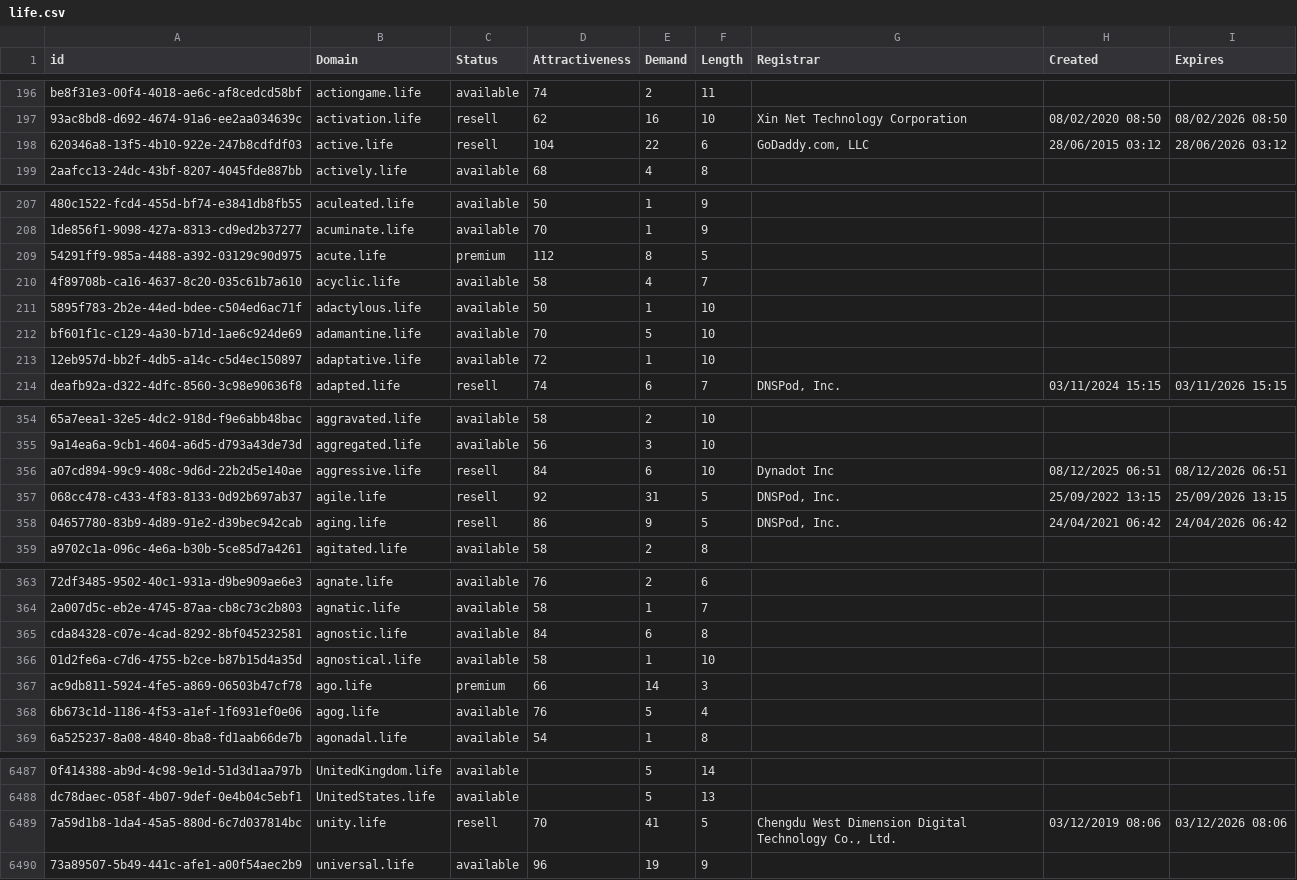
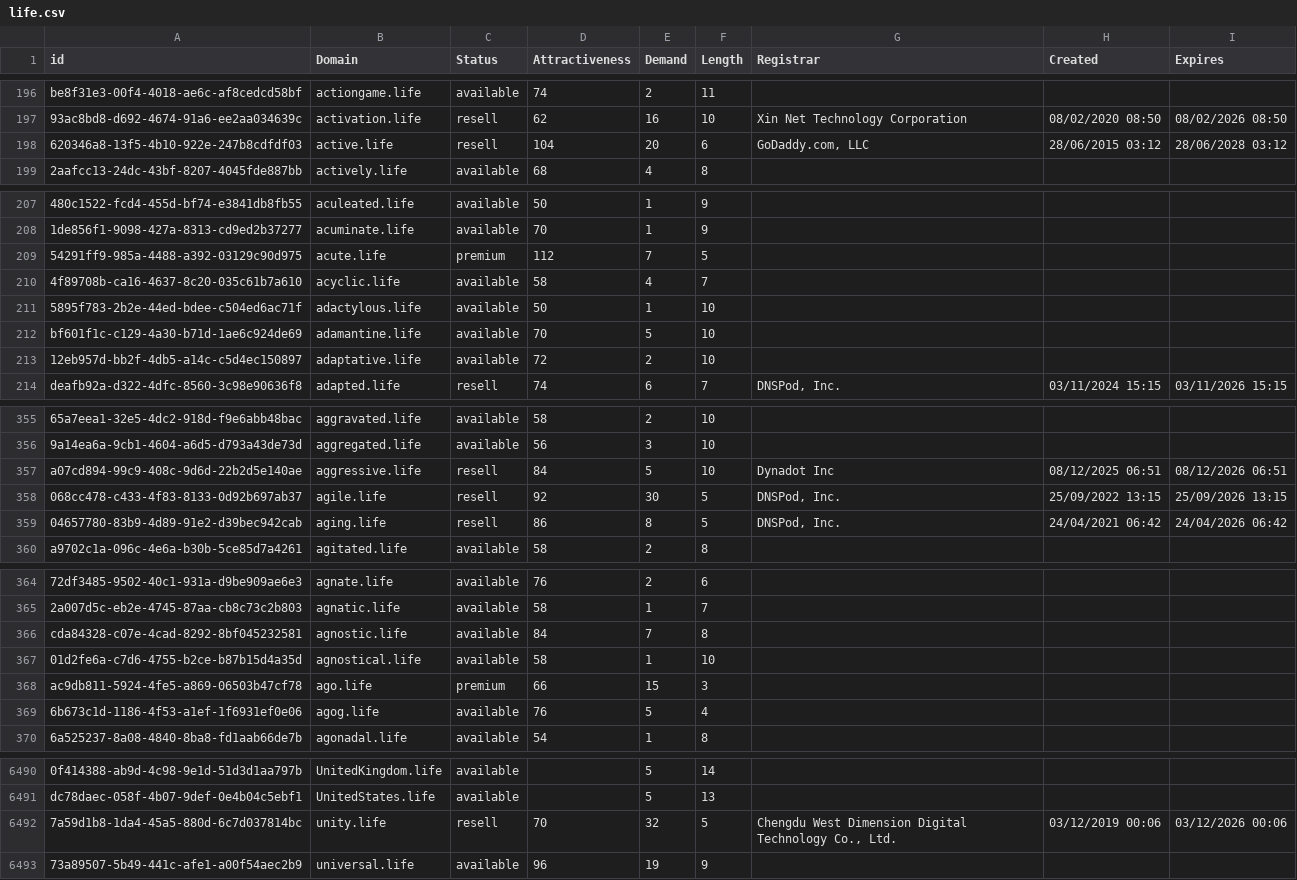
Before and after one commit to UniqueDomains/life-oneword-domains, a CSV file: life.csv, drawn as a sheet; only a part is shown, gaps mark what is left out; addresses are those after the commit; the diff covers the shown part only; the diff names each change by its address in the sheet, - before the commit and + after, or states it on an @@ line.

```diff
--- a/life.csv
+++ b/life.csv
-E198 (Demand): 22
+E198 (Demand): 20
-I198 (Expires): 28/06/2026 03:12
+I198 (Expires): 28/06/2028 03:12
-E209 (Demand): 8
+E209 (Demand): 7
-E213 (Demand): 1
+E213 (Demand): 2
-E357 (Demand): 6
+E357 (Demand): 5
-E358 (Demand): 31
+E358 (Demand): 30
-E359 (Demand): 9
+E359 (Demand): 8
-E366 (Demand): 6
+E366 (Demand): 7
-E368 (Demand): 14
+E368 (Demand): 15
-E6492 (Demand): 41
+E6492 (Demand): 32
-H6492 (Created): 03/12/2019 08:06
+H6492 (Created): 03/12/2019 00:06
-I6492 (Expires): 03/12/2026 08:06
+I6492 (Expires): 03/12/2026 00:06
```
Also changed, not shown: 3 added rows, 1 removed row and 57 edited cells elsewhere in this file, 2 other files.
